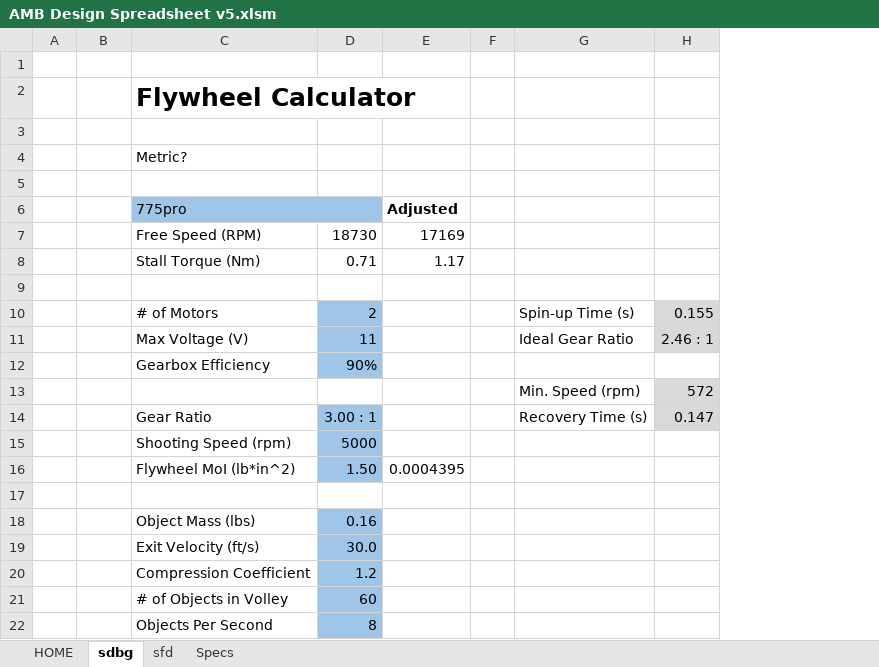
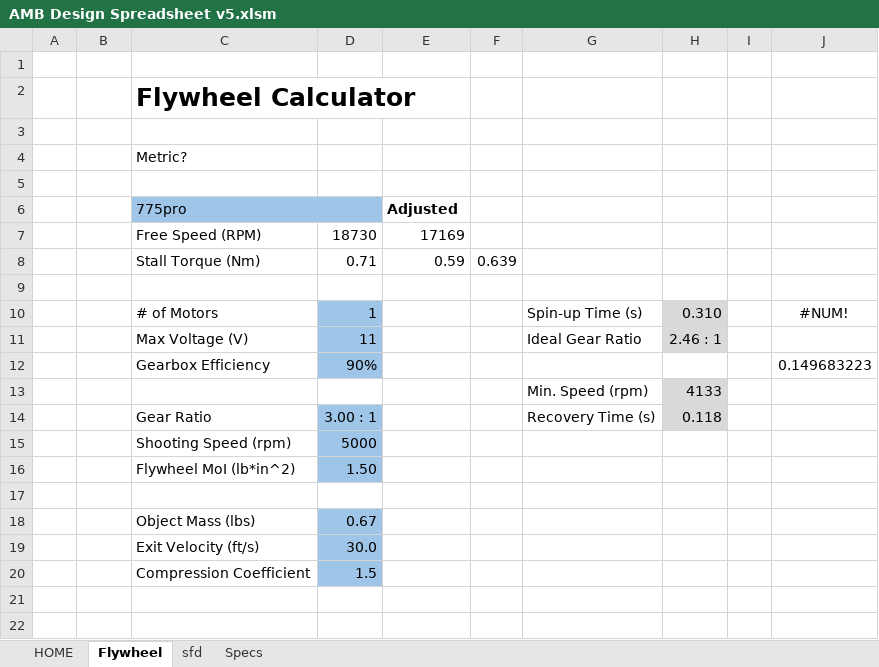
Before and after one commit to arimb/AMB_Design_Spreadsheet, an Excel workbook: AMB Design Spreadsheet v5.xlsm, sheet Flywheel, drawn as a sheet; values as stored, in another font and other column widths than the file's, no borders; charts and pictures not drawn; removed rows and columns are numbered as before the commit, all else as after; the diff names each change by its address in the sheet, - before the commit and + after, or states it on an @@ line.

```diff
--- a/AMB Design Spreadsheet v5.xlsm (sheet Flywheel)
+++ b/AMB Design Spreadsheet v5.xlsm (sheet Flywheel)
-sheet tab: sdbg
+sheet tab: Flywheel
-column F, empty
+column F, row 8: 0.639
+column I, empty
+column J, rows 10-12: #NUM! |  | 0.149683223
-E8: 1.17
+E8: 0.59
-D10: 2
+D10: 1
-H10: 0.155
+H10: 0.310
-H13: 572
+H13: 4133
-H14: 0.147
+H14: 0.118
-E16: 0.0004395
+E16: (empty)
-D18: 0.16
+D18: 0.67
-D20: 1.2
+D20: 1.5
-row 21:  |  | # of Objects in Volley | 60
-row 22:  |  | Objects Per Second | 8
```
Also changed, not shown: sheet sfd, charts or pictures.
